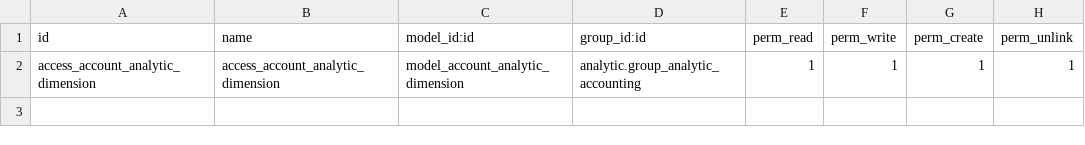
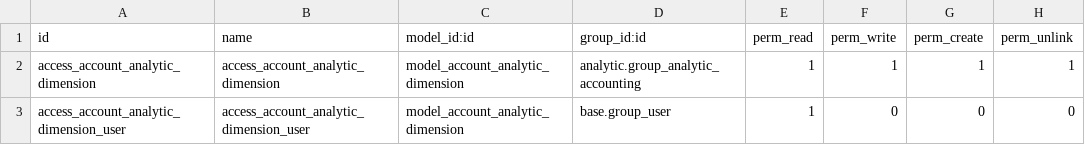
Before and after one commit to myat90thu/Ryokane, a CSV file: analytic_tag_dimension/security/ir.model.access.csv, drawn as a sheet.

Commit message:
Update ir.model.access.csv

```diff
--- a/analytic_tag_dimension/security/ir.model.access.csv
+++ b/analytic_tag_dimension/security/ir.model.access.csv
@@ -2 +2,2 @@ id,name,model_id:id,group_id:id,perm_read,perm_write,perm_create,perm_unlink
 access_account_analytic_dimension,access_account_analytic_dimension,model_account_analytic_dimension,analytic.group_analytic_accounting,1,1,1,1
+access_account_analytic_dimension_user,access_account_analytic_dimension_user,model_account_analytic_dimension,base.group_user,1,0,0,0
```
